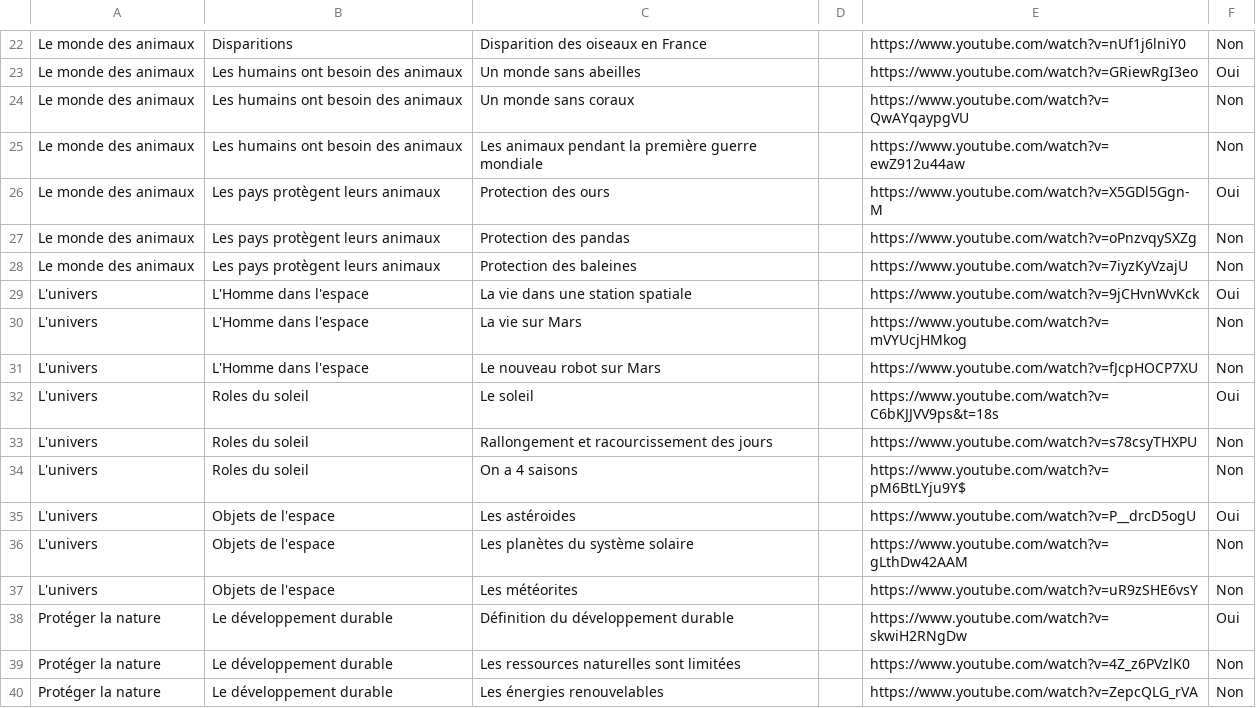
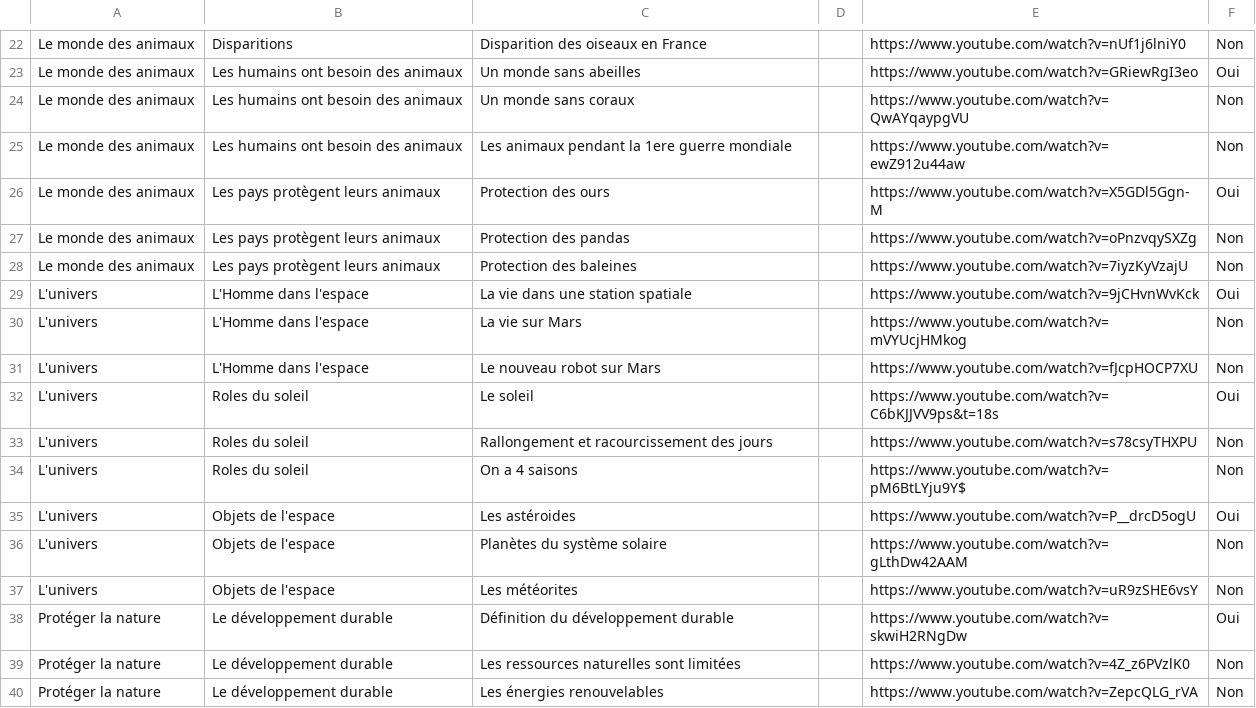
Before and after one commit to moelheni/robolearn, a CSV file: public/videos.csv, drawn as a sheet; only a part is shown, gaps mark what is left out.

Commit message:
Update videos.csv

```diff
--- a/public/videos.csv
+++ b/public/videos.csv
@@ -24,3 +24,3 @@ Le monde des animaux,Les humains ont besoin des animaux,Un monde sans abeilles,,
 Le monde des animaux,Les humains ont besoin des animaux,Un monde sans coraux,,https://www.youtube.com/watch?v=QwAYqaypgVU,Non
-Le monde des animaux,Les humains ont besoin des animaux,Les animaux pendant la première guerre mondiale,, https://www.youtube.com/watch?v=ewZ912u44aw,Non
+Le monde des animaux,Les humains ont besoin des animaux,Les animaux pendant la 1ere guerre mondiale,, https://www.youtube.com/watch?v=ewZ912u44aw,Non
 Le monde des animaux,Les pays protègent leurs animaux,Protection des ours,,https://www.youtube.com/watch?v=X5GDl5Ggn-M,Oui
@@ -35,3 +35,3 @@ L'univers,Roles du soleil,On a 4 saisons,,https://www.youtube.com/watch?v=pM6BtL
 L'univers,Objets de l'espace,Les astéroides,,https://www.youtube.com/watch?v=P__drcD5ogU,Oui
-L'univers,Objets de l'espace,Les planètes du système solaire,,https://www.youtube.com/watch?v=gLthDw42AAM,Non
+L'univers,Objets de l'espace,Planètes du système solaire,,https://www.youtube.com/watch?v=gLthDw42AAM,Non
 L'univers,Objets de l'espace,Les météorites,,https://www.youtube.com/watch?v=uR9zSHE6vsY,Non
```
